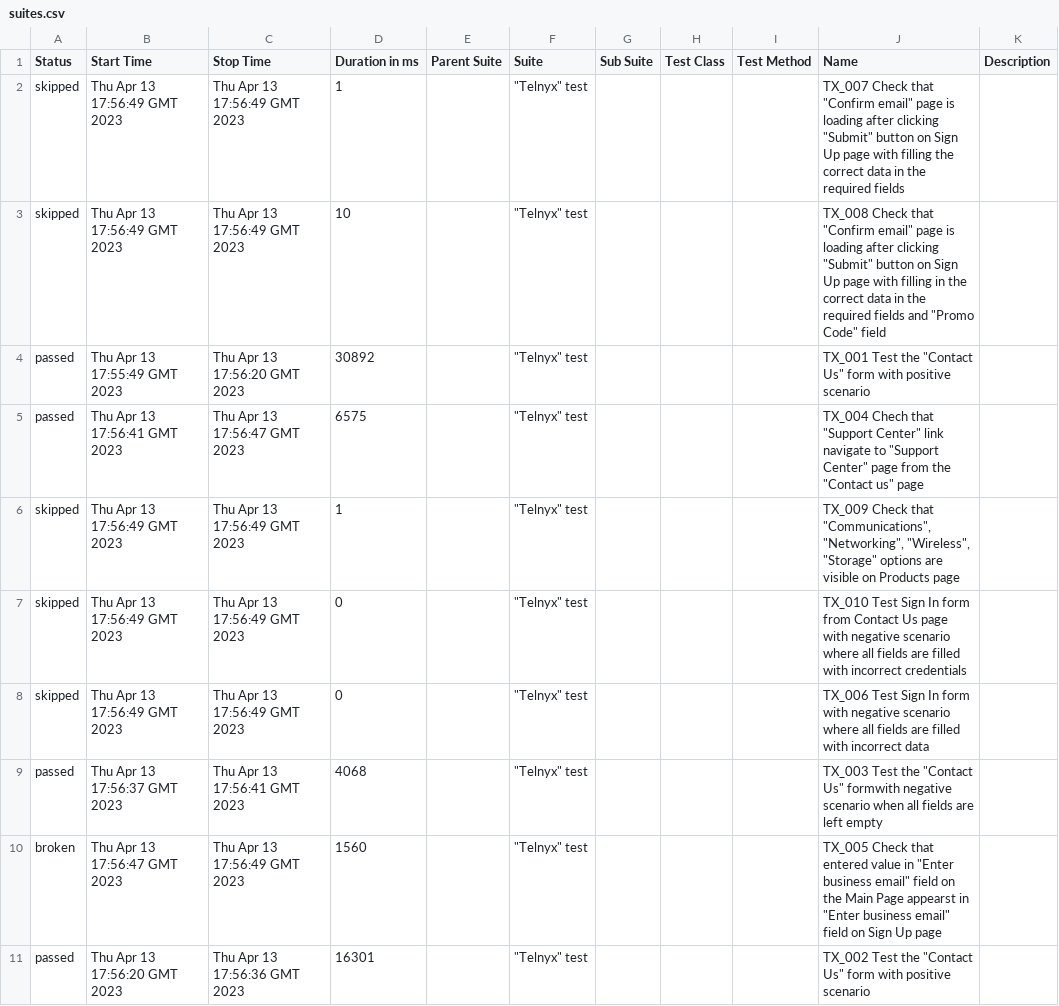
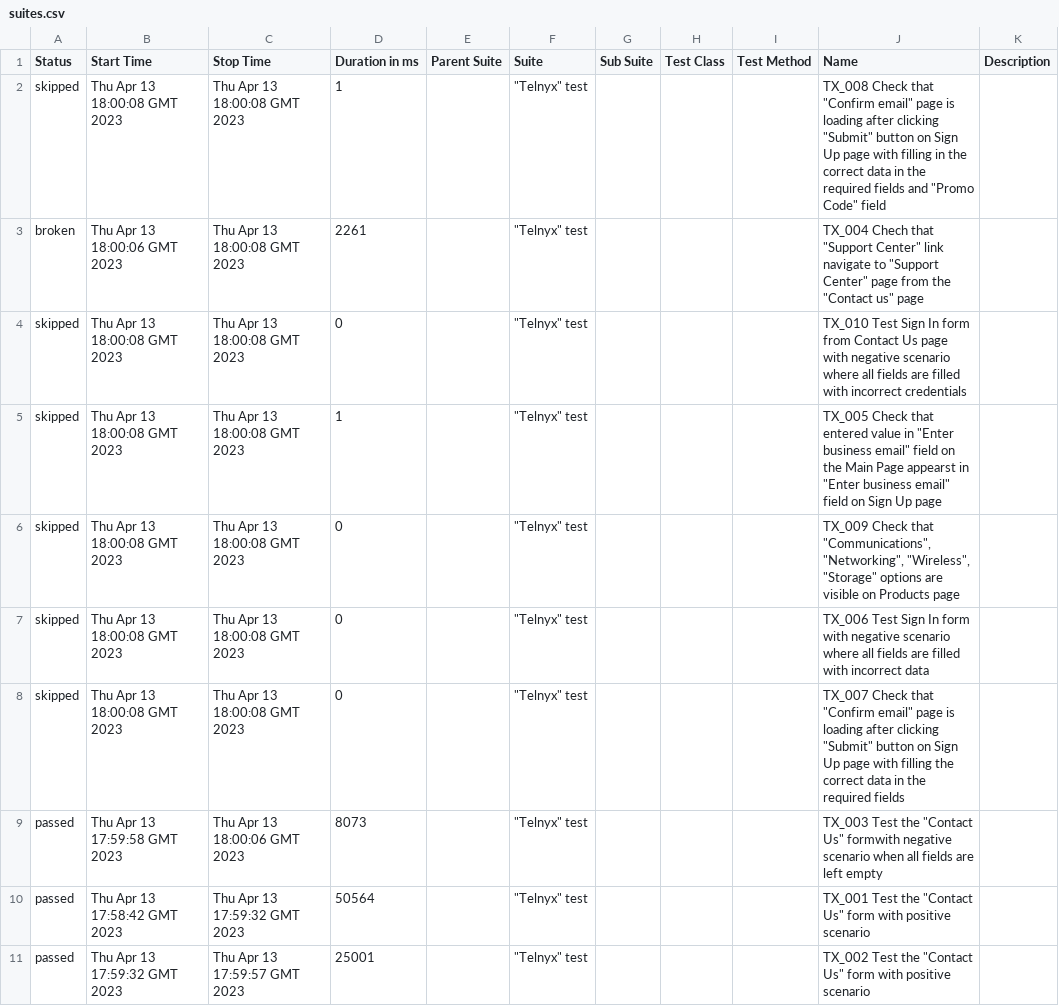
Before and after one commit to makarkaram/TelnyxCypress, a CSV file: 11/data/suites.csv, drawn as a sheet.

```diff
--- a/11/data/suites.csv
+++ b/11/data/suites.csv
@@ -1,11 +1,11 @@
 "Status","Start Time","Stop Time","Duration in ms","Parent Suite","Suite","Sub Suite","Test Class","Test Method","Name","Description"
-"skipped","Thu Apr 13 17:56:49 GMT 2023","Thu Apr 13 17:56:49 GMT 2023","1","","""Telnyx"" test","","","","TX_007 Check that ""Confirm email"" page is loading after clicking ""Submit"" button on Sign Up page with filling the correct data in the required fields",""
-"skipped","Thu Apr 13 17:56:49 GMT 2023","Thu Apr 13 17:56:49 GMT 2023","10","","""Telnyx"" test","","","","TX_008 Check that ""Confirm email"" page is loading after clicking ""Submit"" button on Sign Up page with filling in the correct data in the required fields and ""Promo Code"" field",""
-"passed","Thu Apr 13 17:55:49 GMT 2023","Thu Apr 13 17:56:20 GMT 2023","30892","","""Telnyx"" test","","","","TX_001 Test the ""Contact Us"" form with positive scenario",""
-"passed","Thu Apr 13 17:56:41 GMT 2023","Thu Apr 13 17:56:47 GMT 2023","6575","","""Telnyx"" test","","","","TX_004 Chech that ""Support Center"" link navigate to ""Support Center"" page from the ""Contact us"" page",""
-"skipped","Thu Apr 13 17:56:49 GMT 2023","Thu Apr 13 17:56:49 GMT 2023","1","","""Telnyx"" test","","","","TX_009 Check that ""Communications"", ""Networking"", ""Wireless"", ""Storage"" options are visible on Products page",""
-"skipped","Thu Apr 13 17:56:49 GMT 2023","Thu Apr 13 17:56:49 GMT 2023","0","","""Telnyx"" test","","","","TX_010 Test Sign In form from Contact Us page with negative scenario where all fields are filled with incorrect credentials",""
-"skipped","Thu Apr 13 17:56:49 GMT 2023","Thu Apr 13 17:56:49 GMT 2023","0","","""Telnyx"" test","","","","TX_006 Test Sign In form with negative scenario where all fields are filled with incorrect data",""
-"passed","Thu Apr 13 17:56:37 GMT 2023","Thu Apr 13 17:56:41 GMT 2023","4068","","""Telnyx"" test","","","","TX_003 Test the ""Contact Us"" formwith negative scenario when all fields are left empty",""
-"broken","Thu Apr 13 17:56:47 GMT 2023","Thu Apr 13 17:56:49 GMT 2023","1560","","""Telnyx"" test","","","","TX_005 Check that entered value in ""Enter business email"" field on the Main Page appearst in ""Enter business email"" field on Sign Up page",""
-"passed","Thu Apr 13 17:56:20 GMT 2023","Thu Apr 13 17:56:36 GMT 2023","16301","","""Telnyx"" test","","","","TX_002 Test the ""Contact Us"" form with positive scenario",""
+"skipped","Thu Apr 13 18:00:08 GMT 2023","Thu Apr 13 18:00:08 GMT 2023","1","","""Telnyx"" test","","","","TX_008 Check that ""Confirm email"" page is loading after clicking ""Submit"" button on Sign Up page with filling in the correct data in the required fields and ""Promo Code"" field",""
+"broken","Thu Apr 13 18:00:06 GMT 2023","Thu Apr 13 18:00:08 GMT 2023","2261","","""Telnyx"" test","","","","TX_004 Chech that ""Support Center"" link navigate to ""Support Center"" page from the ""Contact us"" page",""
+"skipped","Thu Apr 13 18:00:08 GMT 2023","Thu Apr 13 18:00:08 GMT 2023","0","","""Telnyx"" test","","","","TX_010 Test Sign In form from Contact Us page with negative scenario where all fields are filled with incorrect credentials",""
+"skipped","Thu Apr 13 18:00:08 GMT 2023","Thu Apr 13 18:00:08 GMT 2023","1","","""Telnyx"" test","","","","TX_005 Check that entered value in ""Enter business email"" field on the Main Page appearst in ""Enter business email"" field on Sign Up page",""
+"skipped","Thu Apr 13 18:00:08 GMT 2023","Thu Apr 13 18:00:08 GMT 2023","0","","""Telnyx"" test","","","","TX_009 Check that ""Communications"", ""Networking"", ""Wireless"", ""Storage"" options are visible on Products page",""
+"skipped","Thu Apr 13 18:00:08 GMT 2023","Thu Apr 13 18:00:08 GMT 2023","0","","""Telnyx"" test","","","","TX_006 Test Sign In form with negative scenario where all fields are filled with incorrect data",""
+"skipped","Thu Apr 13 18:00:08 GMT 2023","Thu Apr 13 18:00:08 GMT 2023","0","","""Telnyx"" test","","","","TX_007 Check that ""Confirm email"" page is loading after clicking ""Submit"" button on Sign Up page with filling the correct data in the required fields",""
+"passed","Thu Apr 13 17:59:58 GMT 2023","Thu Apr 13 18:00:06 GMT 2023","8073","","""Telnyx"" test","","","","TX_003 Test the ""Contact Us"" formwith negative scenario when all fields are left empty",""
+"passed","Thu Apr 13 17:58:42 GMT 2023","Thu Apr 13 17:59:32 GMT 2023","50564","","""Telnyx"" test","","","","TX_001 Test the ""Contact Us"" form with positive scenario",""
+"passed","Thu Apr 13 17:59:32 GMT 2023","Thu Apr 13 17:59:57 GMT 2023","25001","","""Telnyx"" test","","","","TX_002 Test the ""Contact Us"" form with positive scenario",""
```
Also changed, not shown: 45 other files.
